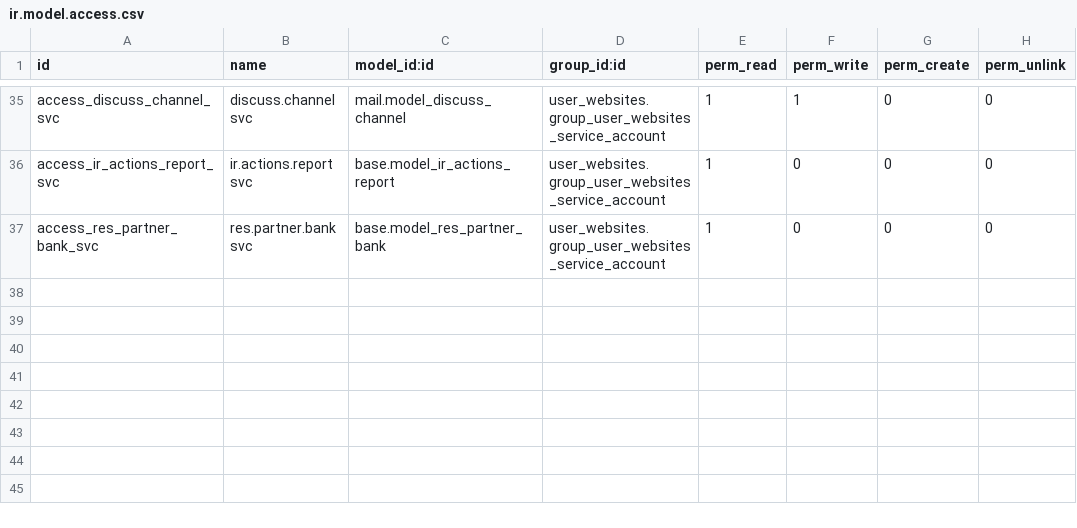
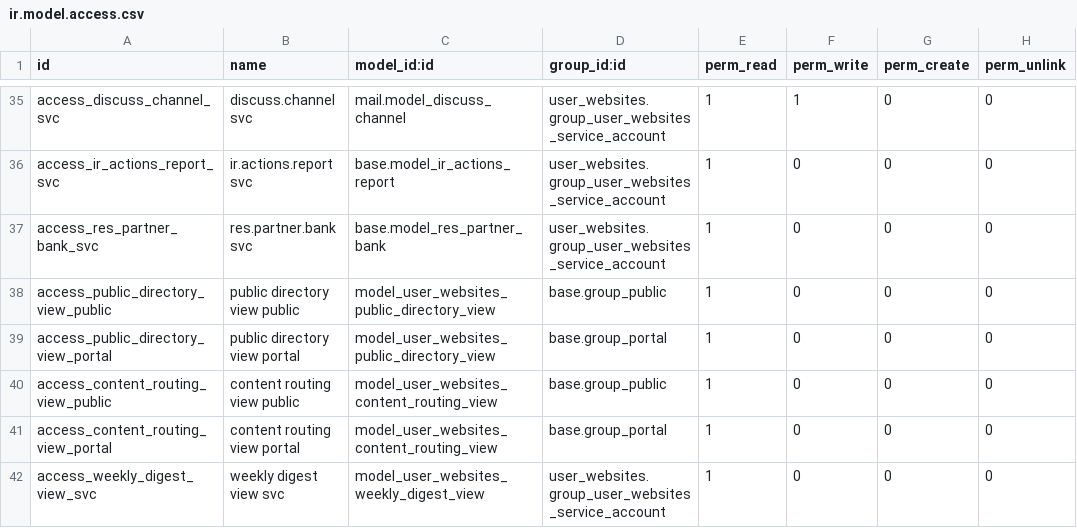
Before and after one commit to BrucePerens/hams_community, a CSV file: user_websites/security/ir.model.access.csv, drawn as a sheet; only a part is shown, gaps mark what is left out.

```diff
--- a/user_websites/security/ir.model.access.csv
+++ b/user_websites/security/ir.model.access.csv
@@ -37 +37,6 @@ access_ir_actions_report_svc,ir.actions.report svc,base.model_ir_actions_report,
 access_res_partner_bank_svc,res.partner.bank svc,base.model_res_partner_bank,user_websites.group_user_websites_service_account,1,0,0,0
+access_public_directory_view_public,public directory view public,model_user_websites_public_directory_view,base.group_public,1,0,0,0
+access_public_directory_view_portal,public directory view portal,model_user_websites_public_directory_view,base.group_portal,1,0,0,0
+access_content_routing_view_public,content routing view public,model_user_websites_content_routing_view,base.group_public,1,0,0,0
+access_content_routing_view_portal,content routing view portal,model_user_websites_content_routing_view,base.group_portal,1,0,0,0
+access_weekly_digest_view_svc,weekly digest view svc,model_user_websites_weekly_digest_view,user_websites.group_user_websites_service_account,1,0,0,0
```
Also changed, not shown: backup_management/security/ir.model.access.csv, 44 other files.
